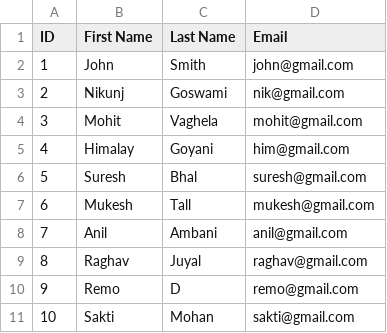
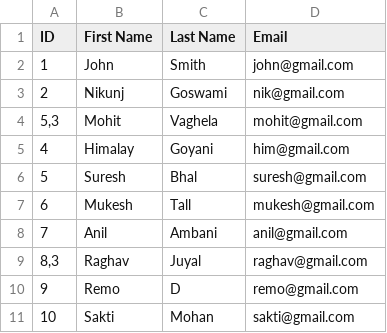
Before and after one commit to Himalay08/practical-round-, a CSV file: spring-batch/inputfiles/student.csv, drawn as a sheet.

```diff
--- a/spring-batch/inputfiles/student.csv
+++ b/spring-batch/inputfiles/student.csv
@@ -3,3 +3,3 @@ ID, First Name, Last Name, Email
 2,Nikunj,Goswami,nik@gmail.com
-3,Mohit,Vaghela,mohit@gmail.com
+"5,3",Mohit,Vaghela,mohit@gmail.com
 4,Himalay,Goyani,him@gmail.com
@@ -8,3 +8,3 @@ ID, First Name, Last Name, Email
 7,Anil,Ambani,anil@gmail.com
-8,Raghav,Juyal,raghav@gmail.com
+"8,3",Raghav,Juyal,raghav@gmail.com
 9,Remo,D,remo@gmail.com
```
Also changed, not shown: 19 other files.
